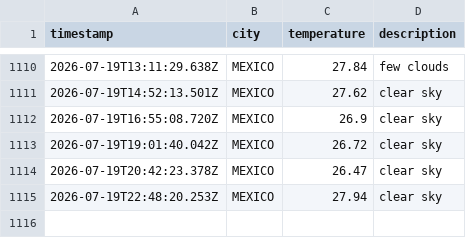
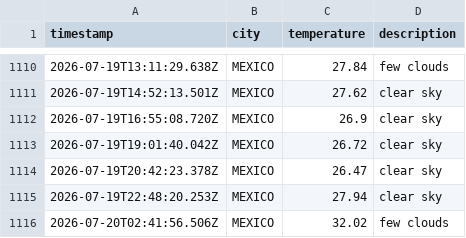
Before and after one commit to Tanjya/weatherAppJS, a CSV file: data/weather_log.csv, drawn as a sheet; only a part is shown, gaps mark what is left out.

```diff
--- a/data/weather_log.csv
+++ b/data/weather_log.csv
@@ -1115 +1115,2 @@ timestamp,city,temperature,description
 2026-07-19T22:48:20.253Z,MEXICO,27.94,clear sky
+2026-07-20T02:41:56.506Z,MEXICO,32.02,few clouds
```
Also changed, not shown: 1 other file.
